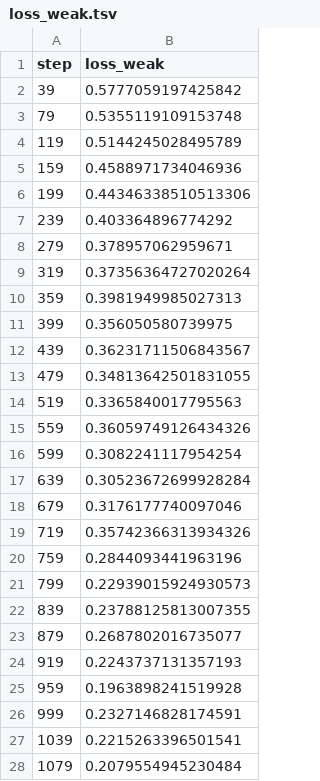
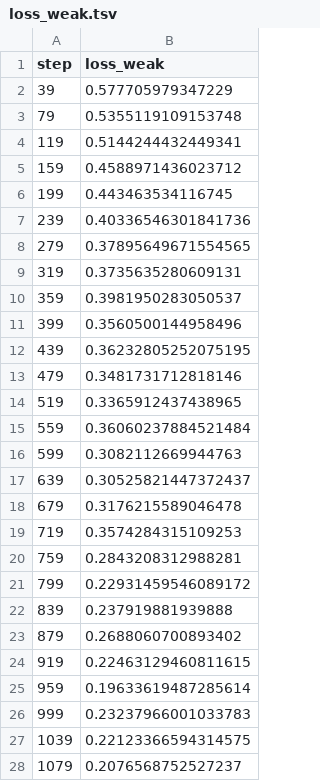
Before and after one commit to ArturMakowski/Sound_event_detection_system, a TSV file: dvclive/plots/metrics/train/loss_weak.tsv, drawn as a sheet; only a part is shown; the diff covers the shown part only.

```diff
--- a/dvclive/plots/metrics/train/loss_weak.tsv
+++ b/dvclive/plots/metrics/train/loss_weak.tsv
@@ -1,28 +1,28 @@
 step	loss_weak
-39	0.5777059197425842
+39	0.577705979347229
 79	0.5355119109153748
-119	0.5144245028495789
-159	0.4588971734046936
-199	0.44346338510513306
-239	0.403364896774292
-279	0.378957062959671
-319	0.37356364727020264
-359	0.3981949985027313
-399	0.356050580739975
-439	0.36231711506843567
-479	0.34813642501831055
-519	0.3365840017795563
-559	0.36059749126434326
-599	0.3082241117954254
-639	0.30523672699928284
-679	0.3176177740097046
-719	0.35742366313934326
-759	0.2844093441963196
-799	0.22939015924930573
-839	0.23788125813007355
-879	0.2687802016735077
-919	0.2243737131357193
-959	0.1963898241519928
-999	0.2327146828174591
-1039	0.2215263396501541
-1079	0.2079554945230484
+119	0.5144244432449341
+159	0.4588971436023712
+199	0.443463534116745
+239	0.40336546301841736
+279	0.37895649671554565
+319	0.3735635280609131
+359	0.3981950283050537
+399	0.3560500144958496
+439	0.36232805252075195
+479	0.3481731712818146
+519	0.3365912437438965
+559	0.36060237884521484
+599	0.3082112669944763
+639	0.30525821447372437
+679	0.3176215589046478
+719	0.3574284315109253
+759	0.2843208312988281
+799	0.22931459546089172
+839	0.237919881939888
+879	0.2688060700893402
+919	0.22463129460811615
+959	0.19633619487285614
+999	0.23237966001033783
+1039	0.22123366594314575
+1079	0.2076568752527237
```
Also changed, not shown: 120 edited cells elsewhere in this file, dvclive/plots/metrics/train/loss_strong.tsv, dvclive/plots/metrics/train/total_loss.tsv, 32 other files.
